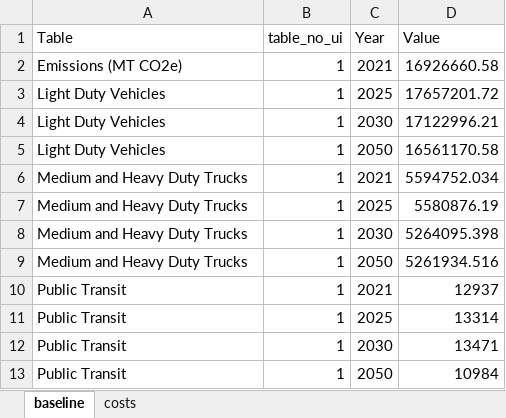
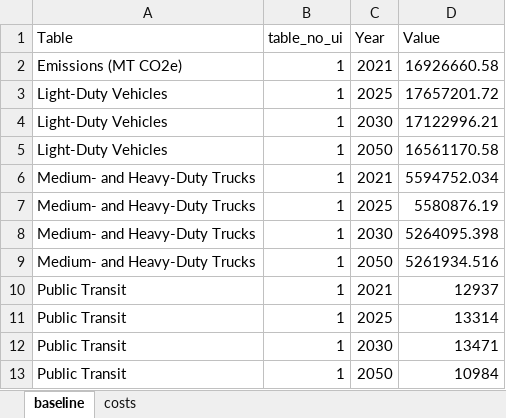
Before and after one commit to camsys/TEACART, an Excel workbook: data/3.Model_Outputs.xlsx, sheet baseline, drawn as a sheet; only a part is shown; values as stored, in another font and other column widths than the file's, no borders; table styles not drawn; the diff names each change by its address in the sheet, - before the commit and + after, or states it on an @@ line.

```diff
--- a/data/3.Model_Outputs.xlsx (sheet baseline)
+++ b/data/3.Model_Outputs.xlsx (sheet baseline)
-A3:A5 (Table): Light Duty Vehicles
+A3:A5 (Table): Light-Duty Vehicles
-A6:A9 (Table): Medium and Heavy Duty Trucks
+A6:A9 (Table): Medium- and Heavy-Duty Trucks
```
Also changed, not shown: sheet costs, data/1.Raw_Data.xlsx, data/2.User_Inputs.xlsx, 11 other files.
